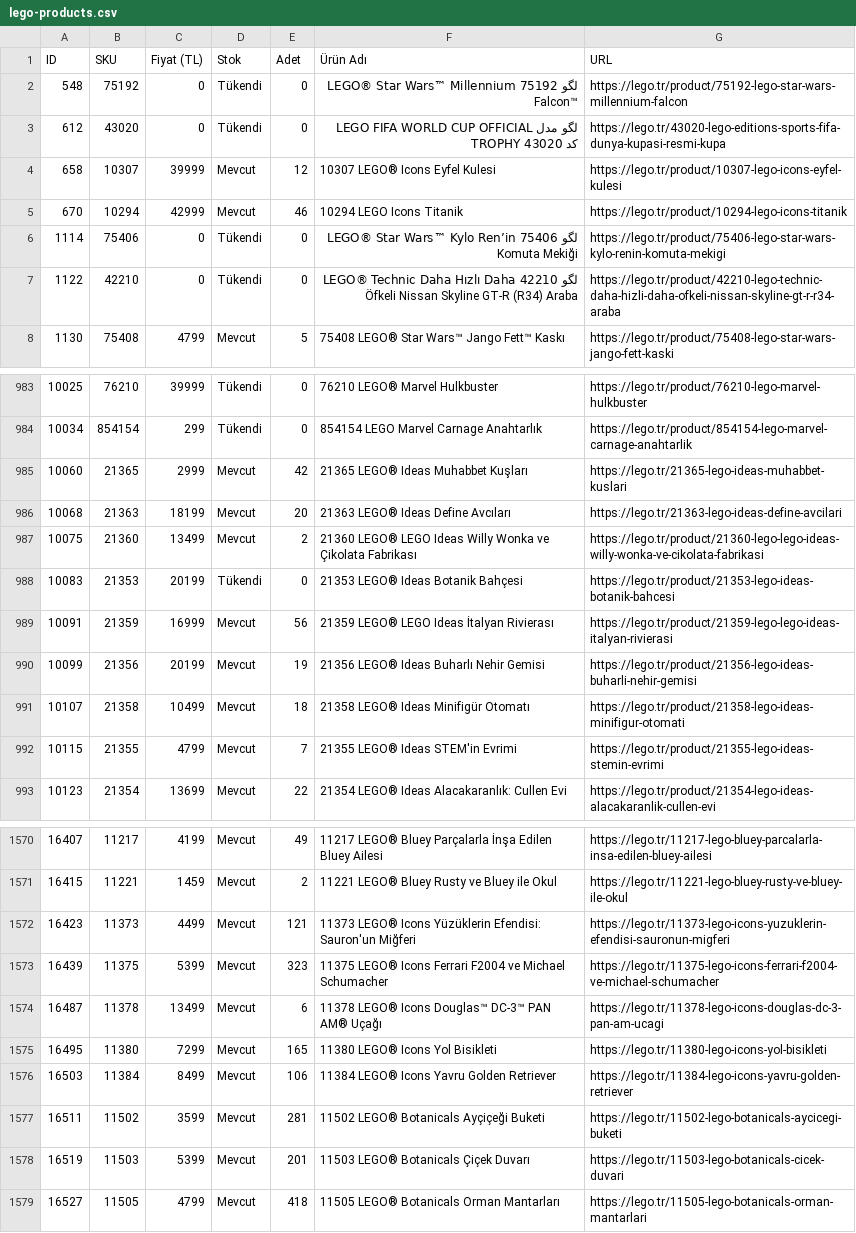
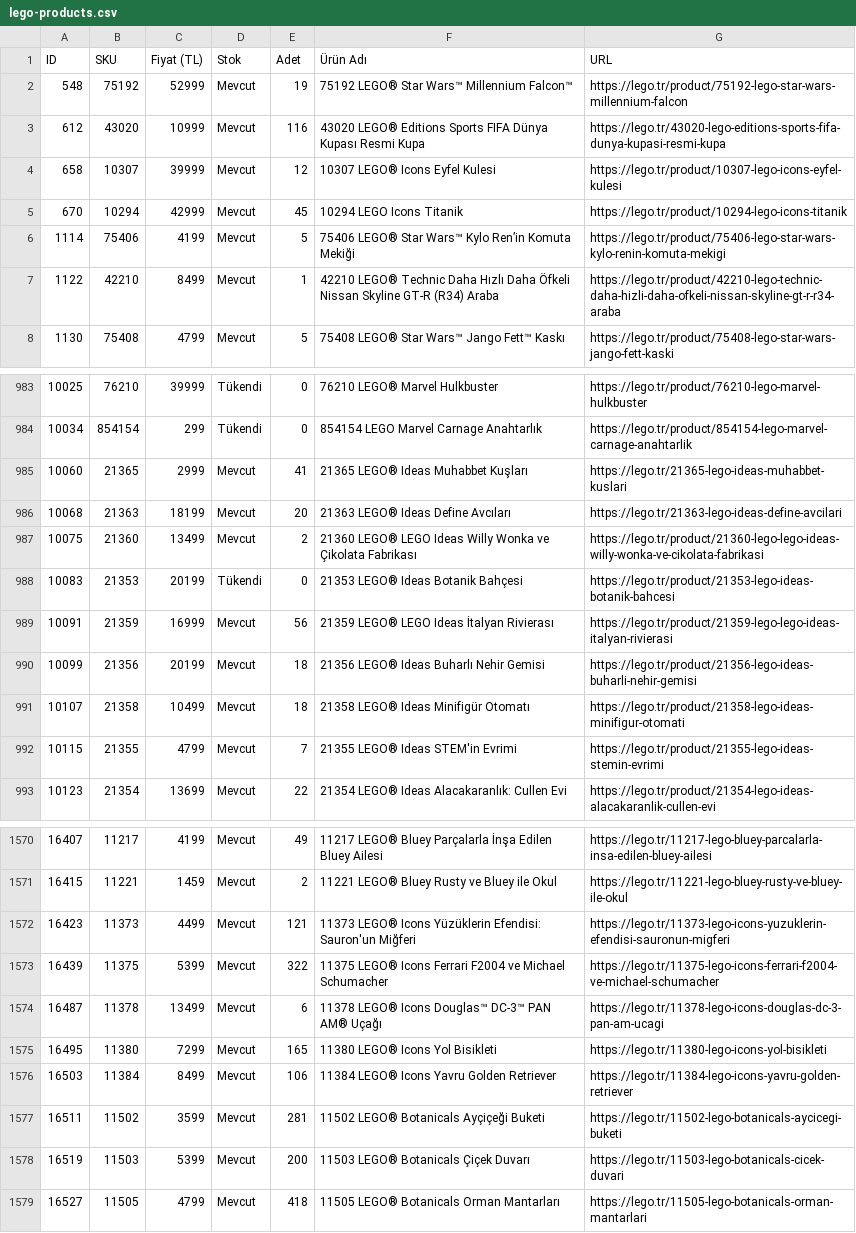
Before and after one commit to mehranyavari/woocommerce-stock-scraper, a CSV file: output/lego-products.csv, drawn as a sheet; only a part is shown, gaps mark what is left out; the diff covers the shown part only.

```diff
--- a/output/lego-products.csv
+++ b/output/lego-products.csv
@@ -1,8 +1,8 @@
 ID,SKU,Fiyat (TL),Stok,Adet,Ürün Adı,URL
-548,75192,0,Tükendi,0,"لگو 75192 LEGO® Star Wars™ Millennium Falcon™","https://lego.tr/product/75192-lego-star-wars-millennium-falcon"
-612,43020,0,Tükendi,0,"لگو مدل LEGO FIFA WORLD CUP OFFICIAL TROPHY کد 43020","https://lego.tr/43020-lego-editions-sports-fifa-dunya-kupasi-resmi-kupa"
+548,75192,52999,Mevcut,19,"75192 LEGO® Star Wars™ Millennium Falcon™","https://lego.tr/product/75192-lego-star-wars-millennium-falcon"
+612,43020,10999,Mevcut,116,"43020 LEGO® Editions Sports FIFA Dünya Kupası Resmi Kupa","https://lego.tr/43020-lego-editions-sports-fifa-dunya-kupasi-resmi-kupa"
 658,10307,39999,Mevcut,12,"10307 LEGO® Icons Eyfel Kulesi","https://lego.tr/product/10307-lego-icons-eyfel-kulesi"
-670,10294,42999,Mevcut,46,"10294 LEGO Icons Titanik","https://lego.tr/product/10294-lego-icons-titanik"
-1114,75406,0,Tükendi,0,"لگو 75406 LEGO® Star Wars™ Kylo Ren’in Komuta Mekiği","https://lego.tr/product/75406-lego-star-wars-kylo-renin-komuta-mekigi"
-1122,42210,0,Tükendi,0,"لگو 42210 LEGO® Technic Daha Hızlı Daha Öfkeli Nissan Skyline GT-R (R34) Araba","https://lego.tr/product/42210-lego-technic-daha-hizli-daha-ofkeli-nissan-skyline-gt-r-r34-araba"
+670,10294,42999,Mevcut,45,"10294 LEGO Icons Titanik","https://lego.tr/product/10294-lego-icons-titanik"
+1114,75406,4199,Mevcut,5,"75406 LEGO® Star Wars™ Kylo Ren’in Komuta Mekiği","https://lego.tr/product/75406-lego-star-wars-kylo-renin-komuta-mekigi"
+1122,42210,8499,Mevcut,1,"42210 LEGO® Technic Daha Hızlı Daha Öfkeli Nissan Skyline GT-R (R34) Araba","https://lego.tr/product/42210-lego-technic-daha-hizli-daha-ofkeli-nissan-skyline-gt-r-r34-araba"
 1130,75408,4799,Mevcut,5,"75408 LEGO® Star Wars™ Jango Fett™ Kaskı","https://lego.tr/product/75408-lego-star-wars-jango-fett-kaski"
@@ -984,3 +984,3 @@ ID,SKU,Fiyat (TL),Stok,Adet,Ürün Adı,URL
 10034,854154,299,Tükendi,0,"854154 LEGO Marvel Carnage Anahtarlık","https://lego.tr/product/854154-lego-marvel-carnage-anahtarlik"
-10060,21365,2999,Mevcut,42,"21365 LEGO® Ideas Muhabbet Kuşları","https://lego.tr/21365-lego-ideas-muhabbet-kuslari"
+10060,21365,2999,Mevcut,41,"21365 LEGO® Ideas Muhabbet Kuşları","https://lego.tr/21365-lego-ideas-muhabbet-kuslari"
 10068,21363,18199,Mevcut,20,"21363 LEGO® Ideas Define Avcıları","https://lego.tr/21363-lego-ideas-define-avcilari"
@@ -989,3 +989,3 @@ ID,SKU,Fiyat (TL),Stok,Adet,Ürün Adı,URL
 10091,21359,16999,Mevcut,56,"21359 LEGO® LEGO Ideas İtalyan Rivierası","https://lego.tr/product/21359-lego-lego-ideas-italyan-rivierasi"
-10099,21356,20199,Mevcut,19,"21356 LEGO® Ideas Buharlı Nehir Gemisi","https://lego.tr/product/21356-lego-ideas-buharli-nehir-gemisi"
+10099,21356,20199,Mevcut,18,"21356 LEGO® Ideas Buharlı Nehir Gemisi","https://lego.tr/product/21356-lego-ideas-buharli-nehir-gemisi"
 10107,21358,10499,Mevcut,18,"21358 LEGO® Ideas Minifigür Otomatı","https://lego.tr/product/21358-lego-ideas-minifigur-otomati"
@@ -1572,3 +1572,3 @@ ID,SKU,Fiyat (TL),Stok,Adet,Ürün Adı,URL
 16423,11373,4499,Mevcut,121,"11373 LEGO® Icons Yüzüklerin Efendisi: Sauron'un Miğferi","https://lego.tr/11373-lego-icons-yuzuklerin-efendisi-sauronun-migferi"
-16439,11375,5399,Mevcut,323,"11375 LEGO® Icons Ferrari F2004 ve Michael Schumacher","https://lego.tr/11375-lego-icons-ferrari-f2004-ve-michael-schumacher"
+16439,11375,5399,Mevcut,322,"11375 LEGO® Icons Ferrari F2004 ve Michael Schumacher","https://lego.tr/11375-lego-icons-ferrari-f2004-ve-michael-schumacher"
 16487,11378,13499,Mevcut,6,"11378 LEGO® Icons Douglas™ DC-3™ PAN AM® Uçağı","https://lego.tr/11378-lego-icons-douglas-dc-3-pan-am-ucagi"
@@ -1577,3 +1577,3 @@ ID,SKU,Fiyat (TL),Stok,Adet,Ürün Adı,URL
 16511,11502,3599,Mevcut,281,"11502 LEGO® Botanicals Ayçiçeği Buketi","https://lego.tr/11502-lego-botanicals-aycicegi-buketi"
-16519,11503,5399,Mevcut,201,"11503 LEGO® Botanicals Çiçek Duvarı","https://lego.tr/11503-lego-botanicals-cicek-duvari"
+16519,11503,5399,Mevcut,200,"11503 LEGO® Botanicals Çiçek Duvarı","https://lego.tr/11503-lego-botanicals-cicek-duvari"
 16527,11505,4799,Mevcut,418,"11505 LEGO® Botanicals Orman Mantarları","https://lego.tr/11505-lego-botanicals-orman-mantarlari"
```
Also changed, not shown: 26 edited cells elsewhere in this file, 3 other files.
